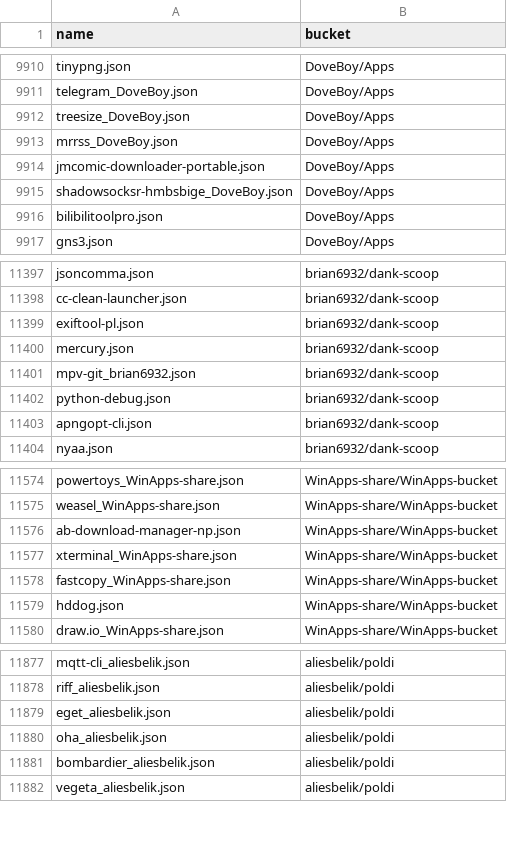
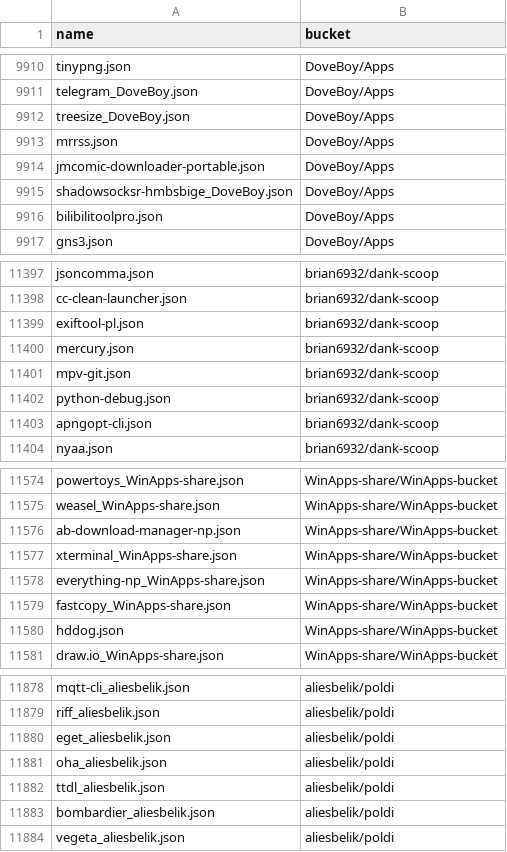
Before and after one commit to XiHanQWQ/scoop-apps, a CSV file: app-contributor-list.csv, drawn as a sheet; only a part is shown, gaps mark what is left out.

```diff
--- a/app-contributor-list.csv
+++ b/app-contributor-list.csv
@@ -9912,3 +9912,3 @@ telegram_DoveBoy.json,DoveBoy/Apps
 treesize_DoveBoy.json,DoveBoy/Apps
-mrrss_DoveBoy.json,DoveBoy/Apps
+mrrss.json,DoveBoy/Apps
 jmcomic-downloader-portable.json,DoveBoy/Apps
@@ -11400,3 +11400,3 @@ exiftool-pl.json,brian6932/dank-scoop
 mercury.json,brian6932/dank-scoop
-mpv-git_brian6932.json,brian6932/dank-scoop
+mpv-git.json,brian6932/dank-scoop
 python-debug.json,brian6932/dank-scoop
@@ -11577,2 +11577,3 @@ ab-download-manager-np.json,WinApps-share/WinApps-bucket
 xterminal_WinApps-share.json,WinApps-share/WinApps-bucket
+everything-np_WinApps-share.json,WinApps-share/WinApps-bucket
 fastcopy_WinApps-share.json,WinApps-share/WinApps-bucket
@@ -11880,2 +11881,3 @@ eget_aliesbelik.json,aliesbelik/poldi
 oha_aliesbelik.json,aliesbelik/poldi
+ttdl_aliesbelik.json,aliesbelik/poldi
 bombardier_aliesbelik.json,aliesbelik/poldi
```
Also changed, not shown: 46 other files.
